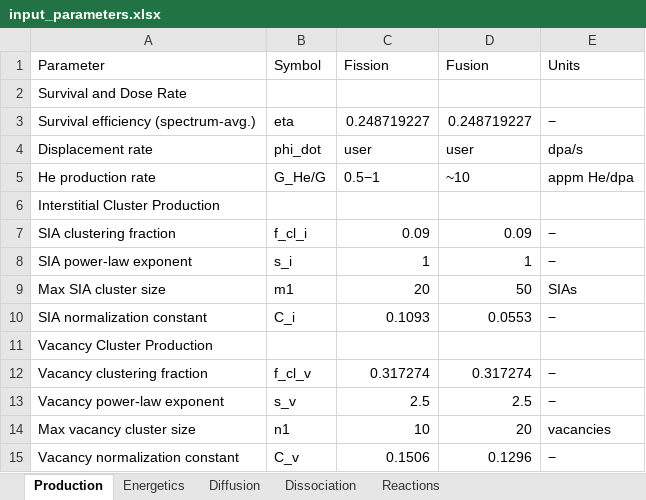
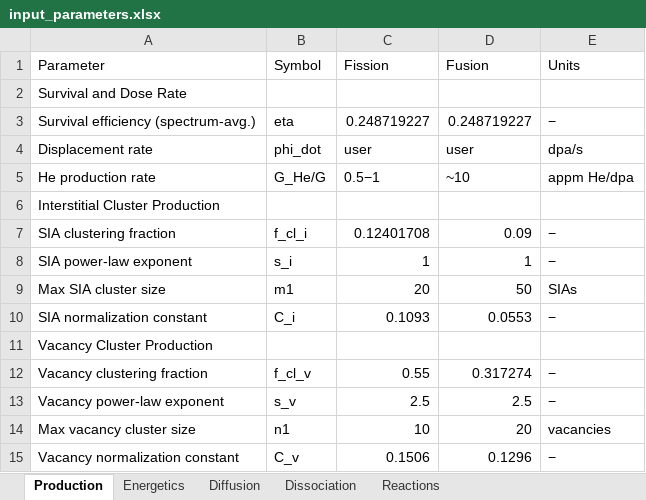
Before and after one commit to Ghoniem-Org/RadCluster, an Excel workbook: RadCluster_2_1/input/input_parameters.xlsx, sheet Production, drawn as a sheet; values as stored, in another font and other column widths than the file's, no borders; the diff names each change by its address in the sheet, - before the commit and + after, or states it on an @@ line.

```diff
--- a/RadCluster_2_1/input/input_parameters.xlsx (sheet Production)
+++ b/RadCluster_2_1/input/input_parameters.xlsx (sheet Production)
-C7 (Fission): 0.09
+C7 (Fission): 0.12401708
-C12 (Fission): 0.317274
+C12 (Fission): 0.55
```
Also changed, not shown: sheet Reactions, sheet Energetics, sheet Dissociation, sheet Diffusion, 3 other files.
